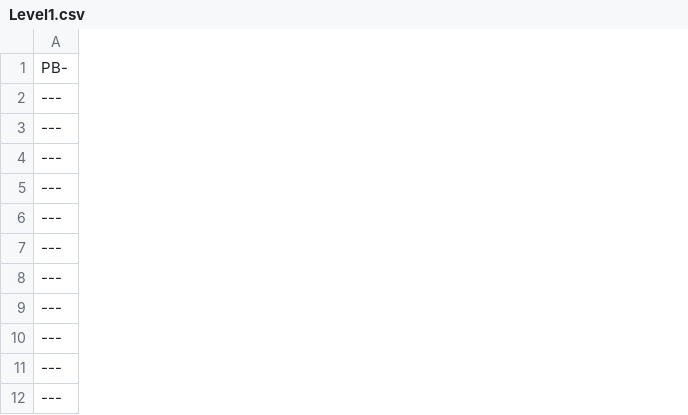
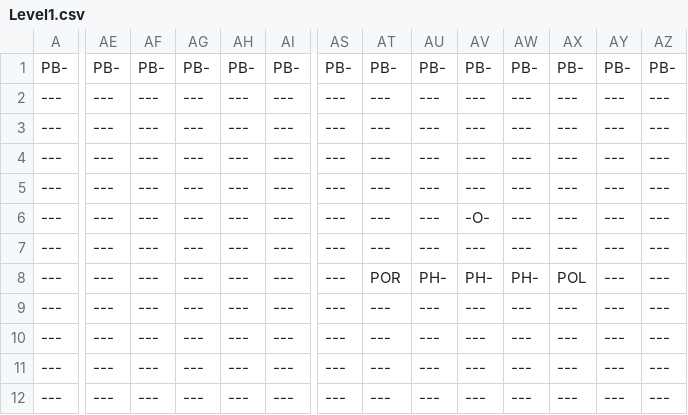
Before and after one commit to wayne-dillon/NewGame, a CSV file: NewGame/Source/Content/Levels/Level1.csv, drawn as a sheet; only a part is shown, gaps mark what is left out; the diff covers the shown part only; the diff names each change by its address in the sheet, - before the commit and + after, or states it on an @@ line.

```diff
--- a/NewGame/Source/Content/Levels/Level1.csv
+++ b/NewGame/Source/Content/Levels/Level1.csv
+column AE, rows 1-12: PB- | --- | --- | --- | --- | --- | --- | --- | --- | --- | --- | ---
+column AF, rows 1-12: PB- | --- | --- | --- | --- | --- | --- | --- | --- | --- | --- | ---
+column AG, rows 1-12: PB- | --- | --- | --- | --- | --- | --- | --- | --- | --- | --- | ---
+column AH, rows 1-12: PB- | --- | --- | --- | --- | --- | --- | --- | --- | --- | --- | ---
+column AI, rows 1-12: PB- | --- | --- | --- | --- | --- | --- | --- | --- | --- | --- | ---
+column AS, rows 1-12: PB- | --- | --- | --- | --- | --- | --- | --- | --- | --- | --- | ---
+column AT, rows 1-12: PB- | --- | --- | --- | --- | --- | --- | POR | --- | --- | --- | ---
+column AU, rows 1-12: PB- | --- | --- | --- | --- | --- | --- | PH- | --- | --- | --- | ---
+column AV, rows 1-12: PB- | --- | --- | --- | --- | -O- | --- | PH- | --- | --- | --- | ---
+column AW, rows 1-12: PB- | --- | --- | --- | --- | --- | --- | PH- | --- | --- | --- | ---
+column AX, rows 1-12: PB- | --- | --- | --- | --- | --- | --- | POL | --- | --- | --- | ---
+column AY, rows 1-12: PB- | --- | --- | --- | --- | --- | --- | --- | --- | --- | --- | ---
+column AZ, rows 1-12: PB- | --- | --- | --- | --- | --- | --- | --- | --- | --- | --- | ---
```
Also changed, not shown: 7 added columns and 31 edited cells elsewhere in this file, NewGame/Source/Content/Levels/Level2.csv, NewGame/Source/Content/Levels/Level3.csv, 8 other files.
